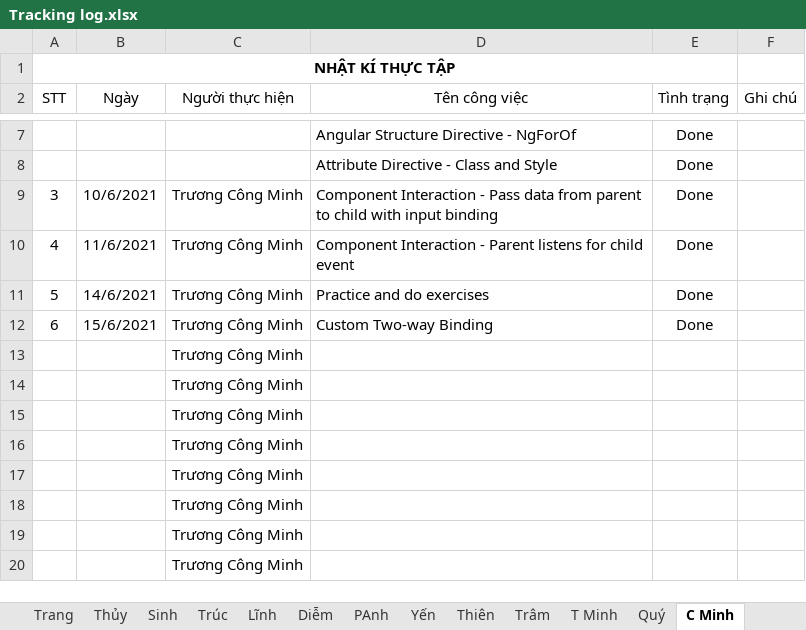
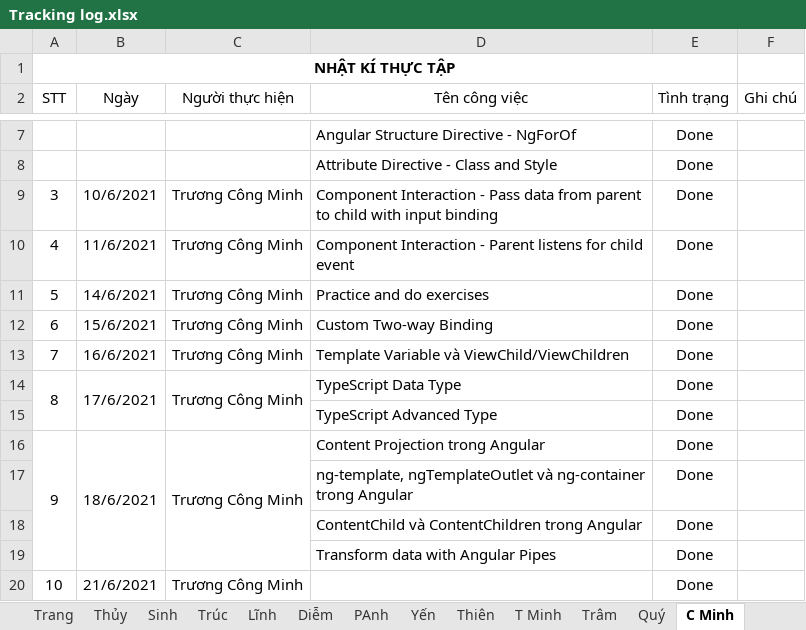
Before and after one commit to phanh1003/TTNN44K, an Excel workbook: Tracking log.xlsx, sheet C Minh, drawn as a sheet; only a part is shown, gaps mark what is left out; values as stored, in another font and other column widths than the file's, no borders; charts and pictures not drawn; removed rows and columns are numbered as before the commit, all else as after; the diff names each change by its address in the sheet, - before the commit and + after, or states it on an @@ line.

Commit message:
Add data for project

```diff
--- a/Tracking log.xlsx (sheet C Minh)
+++ b/Tracking log.xlsx (sheet C Minh)
@@ sheet tab order changed: Trang | Thủy | Sinh | Trúc | Lĩnh | Diễm | PAnh | Yến | Thiên | T Minh | Trâm | Quý | C Minh @@
-row 13:  |  | Trương Công Minh
-row 14:  |  | Trương Công Minh
-row 15:  |  | Trương Công Minh
-row 16:  |  | Trương Công Minh
-row 17:  |  | Trương Công Minh
-row 18:  |  | Trương Công Minh
-row 19:  |  | Trương Công Minh
-row 20:  |  | Trương Công Minh
+row 13: 7 | 16/6/2021 | Trương Công Minh | Template Variable và ViewChild/ViewChildren | Done
+row 14: 8 | 17/6/2021 | Trương Công Minh | TypeScript Data Type | Done
+row 15:  |  |  | TypeScript Advanced Type | Done
+row 16: 9 | 18/6/2021 | Trương Công Minh | Content Projection trong Angular | Done
+row 17:  |  |  | ng-template, ngTemplateOutlet và ng-container trong Angular | Done
+row 18:  |  |  | ContentChild và ContentChildren trong Angular | Done
+row 19:  |  |  | Transform data with Angular Pipes | Done
+row 20: 10 | 21/6/2021 | Trương Công Minh |  | Done
```
Also changed, not shown: sheet Yến, sheet Thúy, sheet Thiên, sheet Log, sheet Trang, sheet Hoàng, 2 more sheets, charts or pictures, 1 other file.
